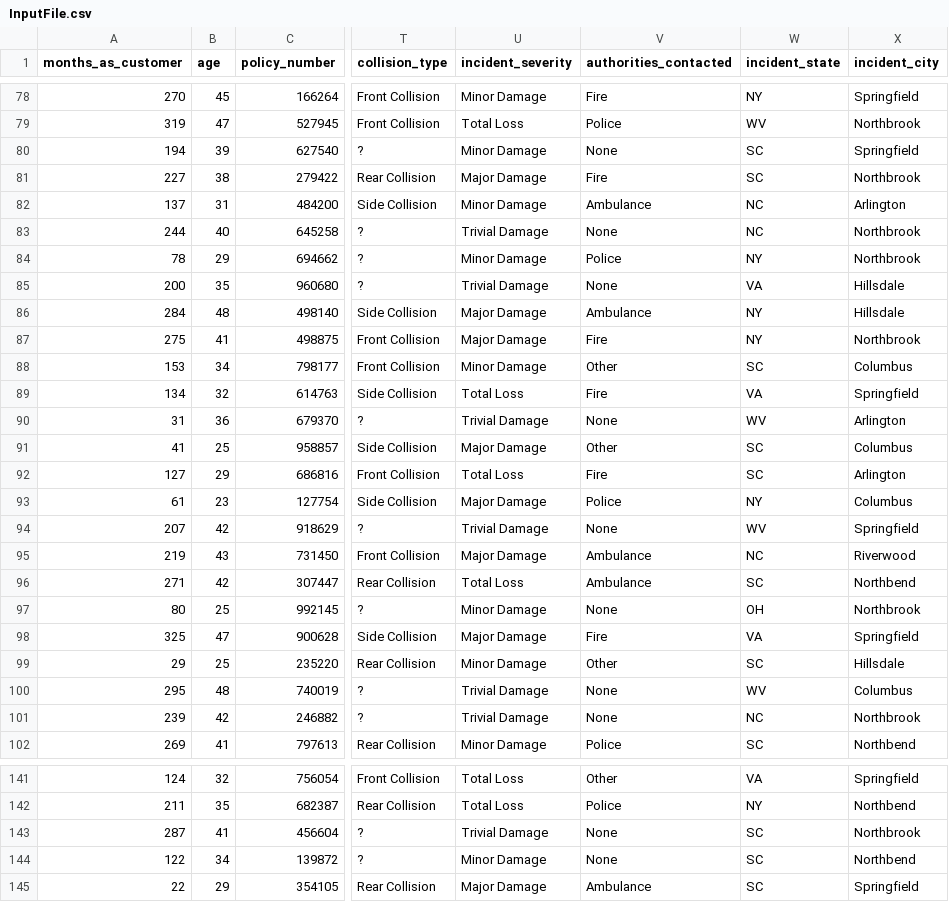
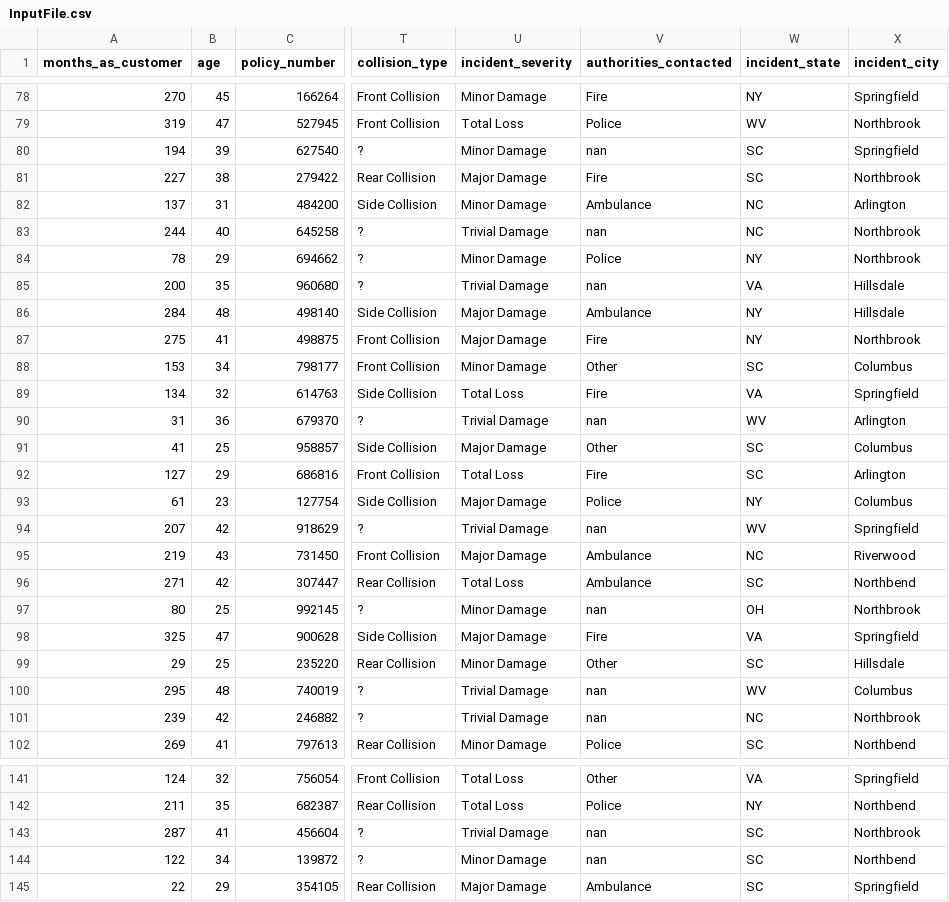
Before and after one commit to RealJe-emy/InsurancefraudDetection, a CSV file: Prediction_FileFromDB/InputFile.csv, drawn as a sheet; only a part is shown, gaps mark what is left out; the diff covers the shown part only; the diff names each change by its address in the sheet, - before the commit and + after, or states it on an @@ line.

```diff
--- a/Prediction_FileFromDB/InputFile.csv
+++ b/Prediction_FileFromDB/InputFile.csv
-V80 (authorities_contacted): None
+V80 (authorities_contacted): nan
-V83 (authorities_contacted): None
+V83 (authorities_contacted): nan
-V85 (authorities_contacted): None
+V85 (authorities_contacted): nan
-V90 (authorities_contacted): None
+V90 (authorities_contacted): nan
-V94 (authorities_contacted): None
+V94 (authorities_contacted): nan
-V97 (authorities_contacted): None
+V97 (authorities_contacted): nan
-V100:V101 (authorities_contacted): None
+V100:V101 (authorities_contacted): nan
-V143:V144 (authorities_contacted): None
+V143:V144 (authorities_contacted): nan
```
Also changed, not shown: 42 edited cells elsewhere in this file, preprocessing_data/null_values.csv, 16 other files.
